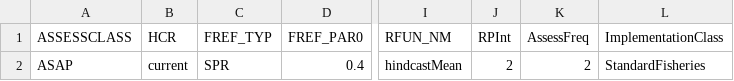
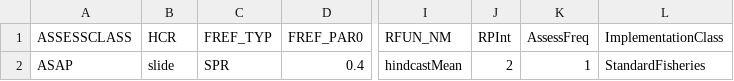
Before and after one commit to lkerr/groundfish-MSE, a CSV file: modelParameters/mproc.csv, drawn as a sheet; only a part is shown, gaps mark what is left out; the diff names each change by its address in the sheet, - before the commit and + after, or states it on an @@ line.

```diff
--- a/modelParameters/mproc.csv
+++ b/modelParameters/mproc.csv
-B2 (HCR): current
+B2 (HCR): slide
-K2 (AssessFreq): 2
+K2 (AssessFreq): 1
```
Also changed, not shown: 3 other files.
